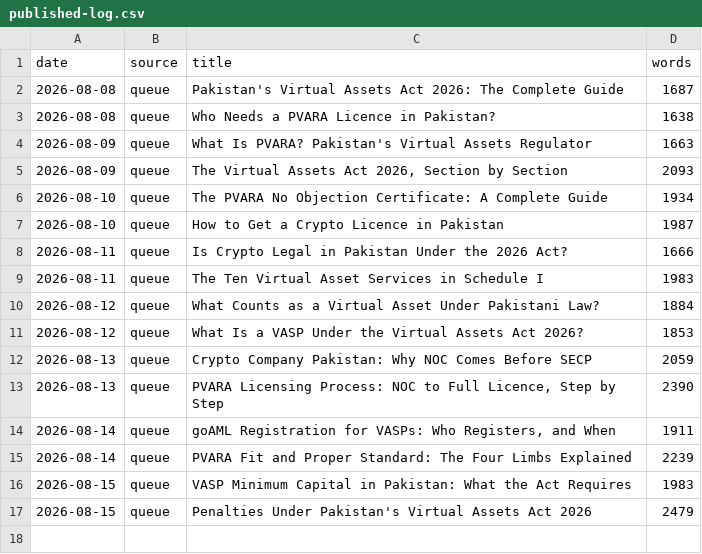
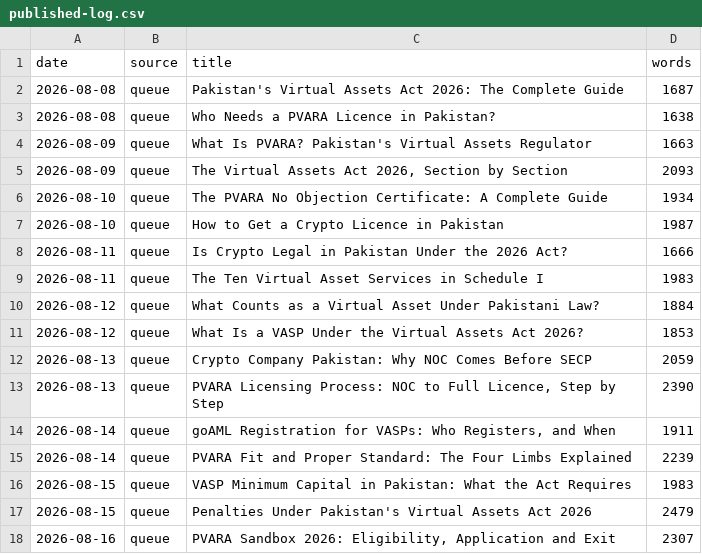
Before and after one commit to coinconnect-pk/coinconnect-pk.github.io, a CSV file: _data/published-log.csv, drawn as a sheet; the diff names each change by its address in the sheet, - before the commit and + after, or states it on an @@ line.

```diff
--- a/_data/published-log.csv
+++ b/_data/published-log.csv
+row 18: 2026-08-16 | queue | PVARA Sandbox 2026: Eligibility, Application and Exit | 2307
```
Also changed, not shown: 2 other files.
